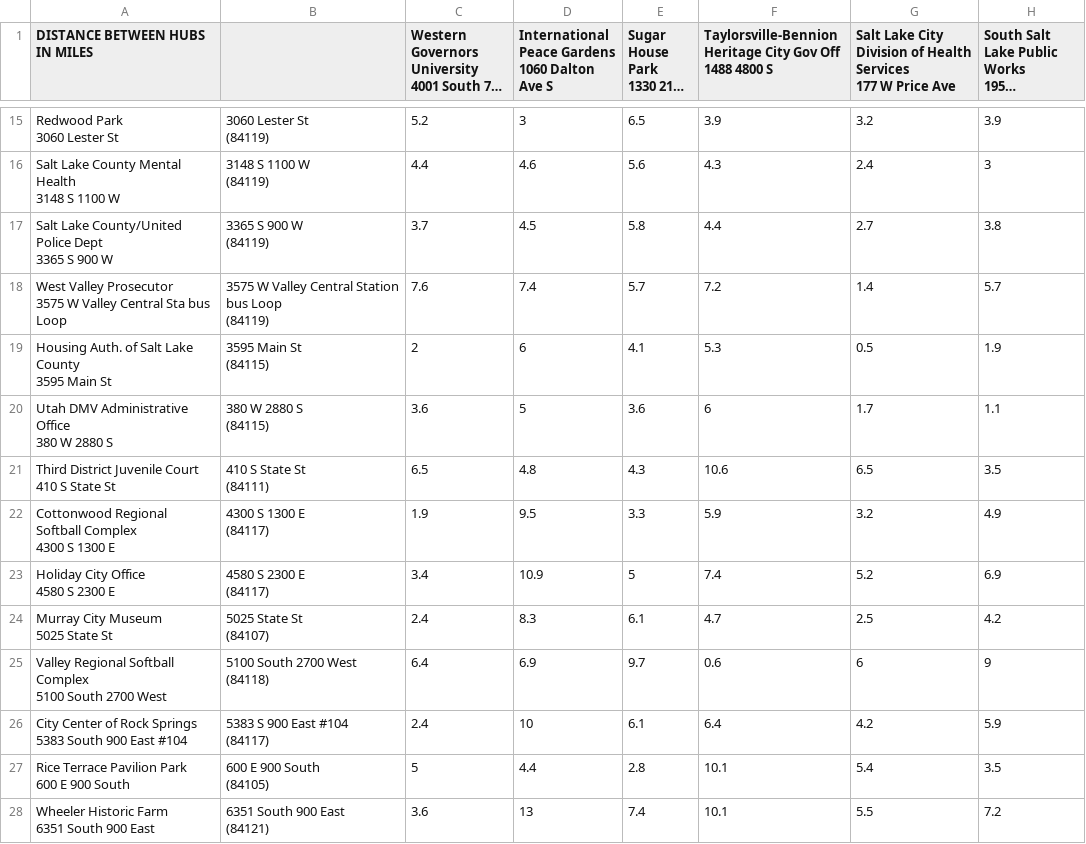
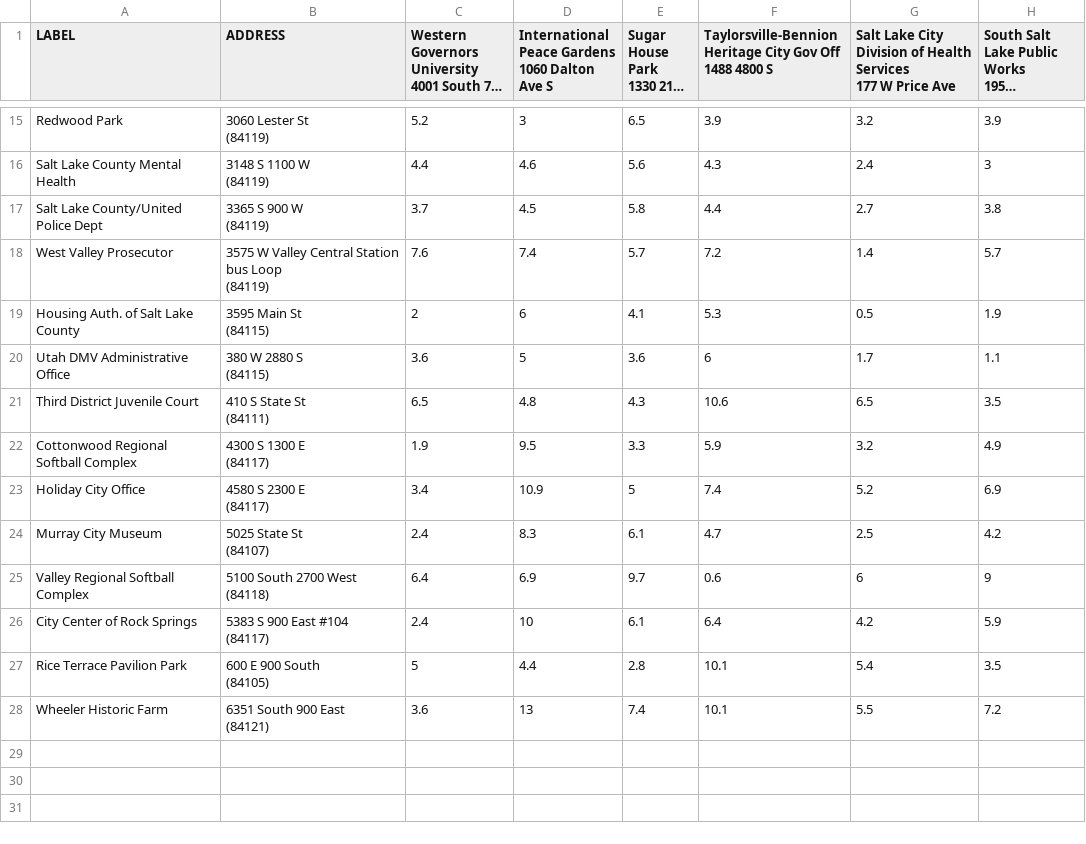
Before and after one commit to joseph-curtis/delivery-route-planner, a CSV file: data/distance-table.csv, drawn as a sheet; only a part is shown, gaps mark what is left out; long unchanged cells end in …; ↵ is a line break in a cell; the diff covers the shown part only; the diff names each change by its address in the sheet, - before the commit and + after, or states it on an @@ line.

```diff
--- a/data/distance-table.csv
+++ b/data/distance-table.csv
-A1: DISTANCE BETWEEN HUBS IN MILES
+A1: LABEL
-B1: (empty)
+B1: ADDRESS
-A15 (LABEL): Redwood Park ↵ 3060 Lester St
+A15 (LABEL): Redwood Park
-A16 (LABEL): Salt Lake County Mental Health ↵ 3148 S 1100 W
+A16 (LABEL): Salt Lake County Mental Health
-A17 (LABEL): Salt Lake County/United Police Dept ↵ 3365 S 900 W
+A17 (LABEL): Salt Lake County/United Police Dept
-A18 (LABEL): West Valley Prosecutor ↵ 3575 W Valley Central Sta bus Loop
+A18 (LABEL): West Valley Prosecutor
-A19 (LABEL): Housing Auth. of Salt Lake County ↵ 3595 Main St
+A19 (LABEL): Housing Auth. of Salt Lake County
-A20 (LABEL): Utah DMV Administrative Office ↵ 380 W 2880 S
+A20 (LABEL): Utah DMV Administrative Office
-A21 (LABEL): Third District Juvenile Court ↵ 410 S State St
+A21 (LABEL): Third District Juvenile Court
-A22 (LABEL): Cottonwood Regional Softball Complex ↵ 4300 S 1300 E
+A22 (LABEL): Cottonwood Regional Softball Complex
-A23 (LABEL): Holiday City Office ↵ 4580 S 2300 E
+A23 (LABEL): Holiday City Office
-A24 (LABEL): Murray City Museum ↵ 5025 State St
+A24 (LABEL): Murray City Museum
-A25 (LABEL): Valley Regional Softball Complex ↵ 5100 South 2700 West
+A25 (LABEL): Valley Regional Softball Complex
-A26 (LABEL): City Center of Rock Springs ↵ 5383 South 900 East #104
+A26 (LABEL): City Center of Rock Springs
-A27 (LABEL): Rice Terrace Pavilion Park ↵ 600 E 900 South
+A27 (LABEL): Rice Terrace Pavilion Park
-A28 (LABEL): Wheeler Historic Farm ↵ 6351 South 900 East
+A28 (LABEL): Wheeler Historic Farm
```
Also changed, not shown: 1 added row, 1 removed row and 12 edited cells elsewhere in this file, data/package-file.csv, 3 other files.
